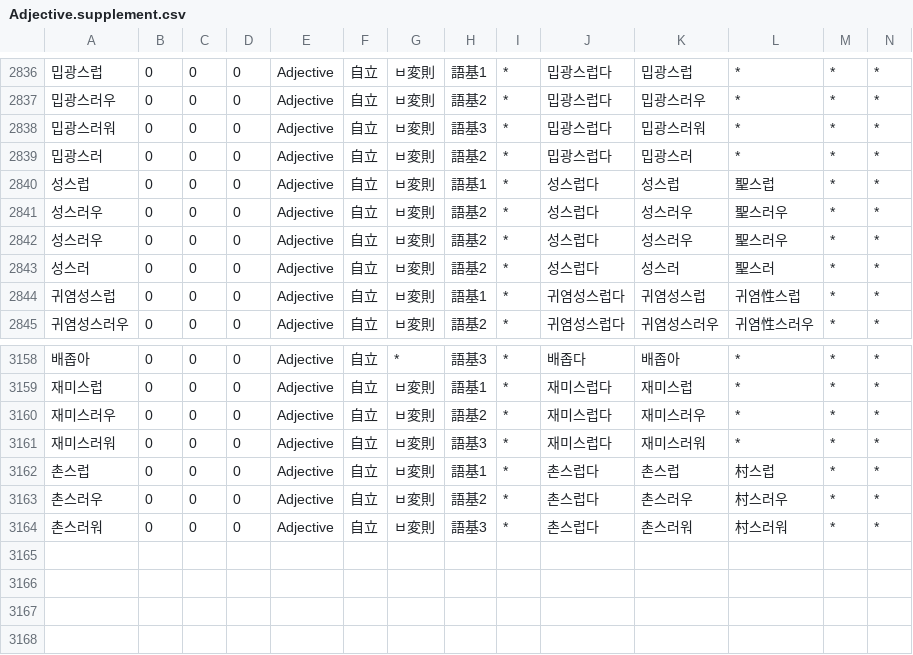
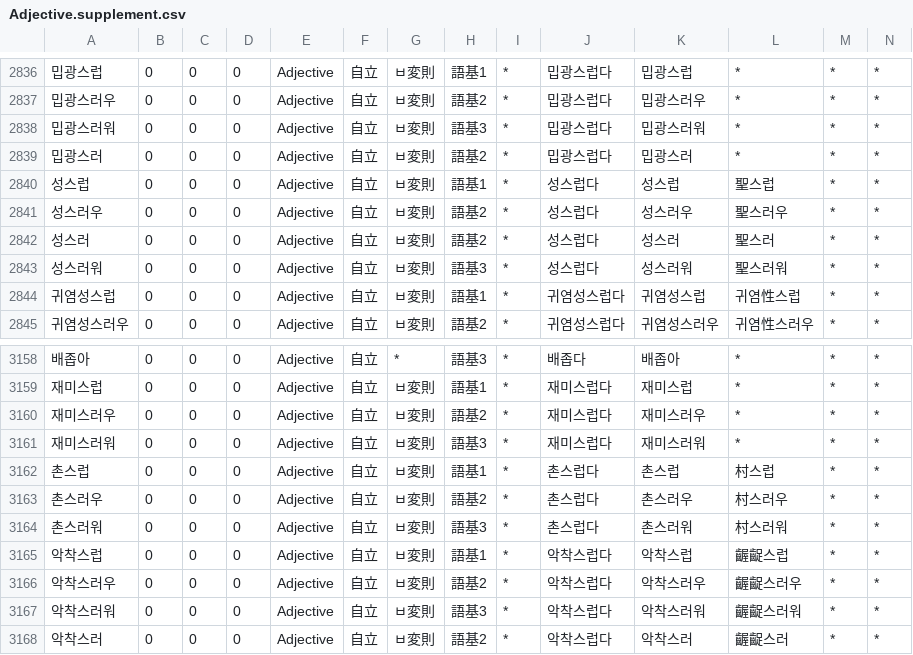
Before and after one commit to okikirmui/nkhandic, a CSV file: seed/Adjective.supplement.csv, drawn as a sheet; only a part is shown, gaps mark what is left out; removed rows and columns are numbered as before the commit, all else as after; rows hold the shown columns only; the diff names each change by its address in the sheet, - before the commit and + after, or states it on an @@ line.

```diff
--- a/seed/Adjective.supplement.csv
+++ b/seed/Adjective.supplement.csv
-row 2842: 성스러우 | 0 | 0 | 0 | Adjective | 自立 | ㅂ変則 | 語基2 | * | 성스럽다 | 성스러우 | 聖스러우 | * | *
+row 2843: 성스러워 | 0 | 0 | 0 | Adjective | 自立 | ㅂ変則 | 語基3 | * | 성스럽다 | 성스러워 | 聖스러워 | * | *
+row 3165: 악착스럽 | 0 | 0 | 0 | Adjective | 自立 | ㅂ変則 | 語基1 | * | 악착스럽다 | 악착스럽 | 齷齪스럽 | * | *
+row 3166: 악착스러우 | 0 | 0 | 0 | Adjective | 自立 | ㅂ変則 | 語基2 | * | 악착스럽다 | 악착스러우 | 齷齪스러우 | * | *
+row 3167: 악착스러워 | 0 | 0 | 0 | Adjective | 自立 | ㅂ変則 | 語基3 | * | 악착스럽다 | 악착스러워 | 齷齪스러워 | * | *
+row 3168: 악착스러 | 0 | 0 | 0 | Adjective | 自立 | ㅂ変則 | 語基2 | * | 악착스럽다 | 악착스러 | 齷齪스러 | * | *
```
Also changed, not shown: seed/Adverb.csv, seed/Ending.Particle.csv, 7 other files.
